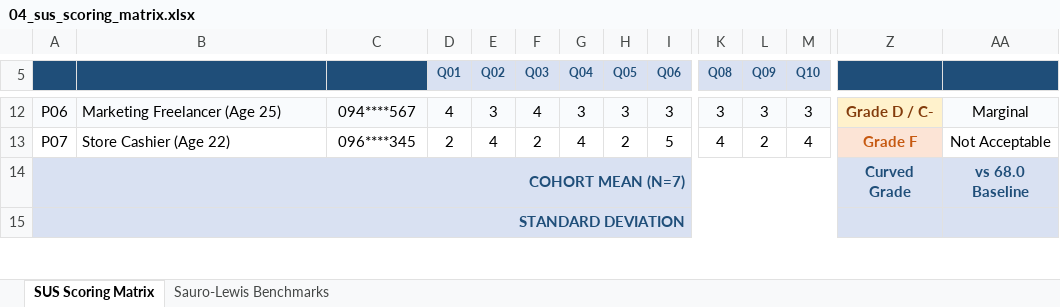
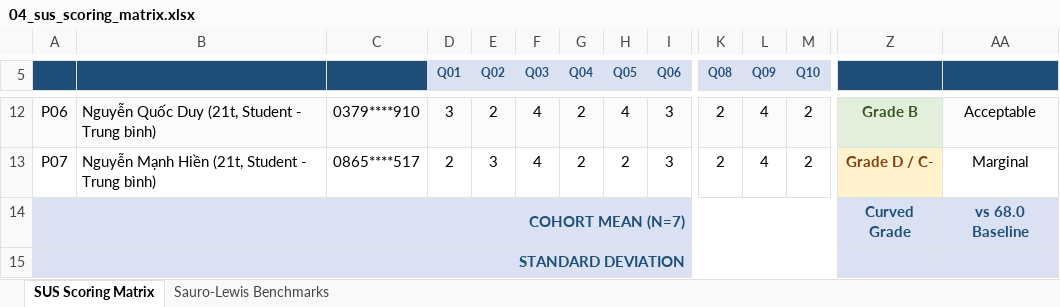
Before and after one commit to Hidebray/Homework-week03-SoftwareTesting, an Excel workbook: usability/04_sus_scoring_matrix.xlsx, sheet SUS Scoring Matrix, drawn as a sheet; only a part is shown, gaps mark what is left out; values as stored, in another font and other column widths than the file's, no borders; the diff covers the shown part only; the diff names each change by its address in the sheet, - before the commit and + after, or states it on an @@ line.

Commit message:
feat(usability): complete task 2 usability evaluation with observation notes, computed SUS matrix, and final report

```diff
--- a/usability/04_sus_scoring_matrix.xlsx (sheet SUS Scoring Matrix)
+++ b/usability/04_sus_scoring_matrix.xlsx (sheet SUS Scoring Matrix)
-B12: Marketing Freelancer (Age 25)
+B12: Nguyễn Quốc Duy (21t, Student - Trung bình)
-C12: 094****567
+C12: 0379****910
-D12 (Q01): 4
+D12 (Q01): 3
-E12 (Q02): 3
+E12 (Q02): 2
-G12 (Q04): 3
+G12 (Q04): 2
-H12 (Q05): 3
+H12 (Q05): 4
-K12 (Q08): 3
+K12 (Q08): 2
-L12 (Q09): 3
+L12 (Q09): 4
-M12 (Q10): 3
+M12 (Q10): 2
-Z12 fill: #FFF2CC
+Z12 fill: #E2EFDA
-Z12: Grade D / C-
+Z12: Grade B
-Z12 text colour: #833C0C
+Z12 text colour: #375623
-AA12: Marginal
+AA12: Acceptable
-B13: Store Cashier (Age 22)
+B13: Nguyễn Mạnh Hiền (21t, Student - Trung bình)
-C13: 096****345
+C13: 0865****517
-E13 (Q02): 4
+E13 (Q02): 3
-F13 (Q03): 2
+F13 (Q03): 4
-G13 (Q04): 4
+G13 (Q04): 2
-I13 (Q06): 5
+I13 (Q06): 3
-K13 (Q08): 4
+K13 (Q08): 2
-L13 (Q09): 2
+L13 (Q09): 4
-M13 (Q10): 4
+M13 (Q10): 2
-Z13: Grade F
+Z13: Grade D / C-
-Z13 text colour: #C65911
+Z13 text colour: #833C0C
-AA13: Not Acceptable
+AA13: Marginal
```
Also changed, not shown: 59 edited cells and cell formats elsewhere in this sheet, 6 other files.
